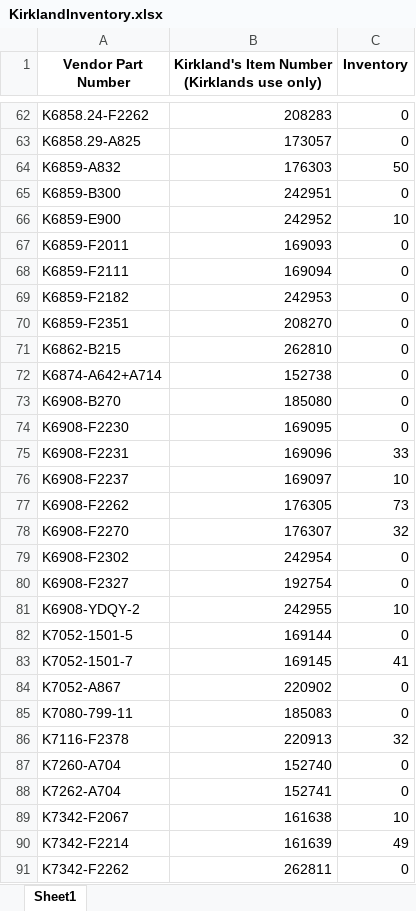
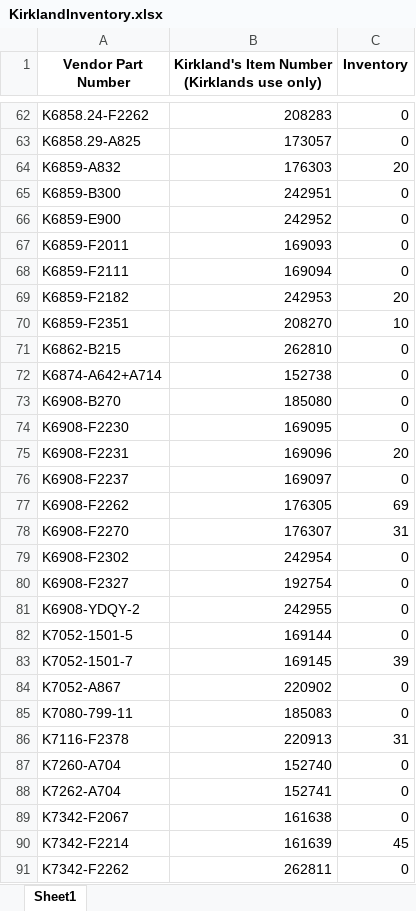
Before and after one commit to JasonChau3/automateInventoryUpload, an Excel workbook: KirklandInventory.xlsx, sheet Sheet1, drawn as a sheet; only a part is shown, gaps mark what is left out; values as stored, in another font and other column widths than the file's, no borders; the diff covers the shown part only; the diff names each change by its address in the sheet, - before the commit and + after, or states it on an @@ line.

```diff
--- a/KirklandInventory.xlsx (sheet Sheet1)
+++ b/KirklandInventory.xlsx (sheet Sheet1)
-C64 (Inventory): 50
+C64 (Inventory): 20
-C66 (Inventory): 10
+C66 (Inventory): 0
-C69 (Inventory): 0
+C69 (Inventory): 20
-C70 (Inventory): 0
+C70 (Inventory): 10
-C75 (Inventory): 33
+C75 (Inventory): 20
-C76 (Inventory): 10
+C76 (Inventory): 0
-C77 (Inventory): 73
+C77 (Inventory): 69
-C78 (Inventory): 32
+C78 (Inventory): 31
-C81 (Inventory): 10
+C81 (Inventory): 0
-C83 (Inventory): 41
+C83 (Inventory): 39
-C86 (Inventory): 32
+C86 (Inventory): 31
-C89 (Inventory): 10
+C89 (Inventory): 0
-C90 (Inventory): 49
+C90 (Inventory): 45
```
Also changed, not shown: 34 edited cells elsewhere in this sheet, nfmInventory.xlsx, 9 other files.
